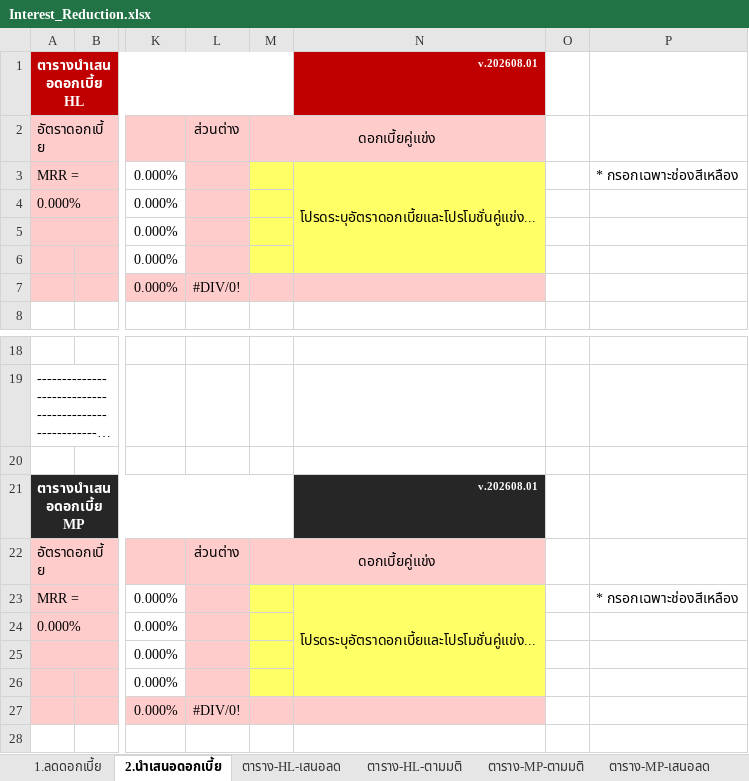
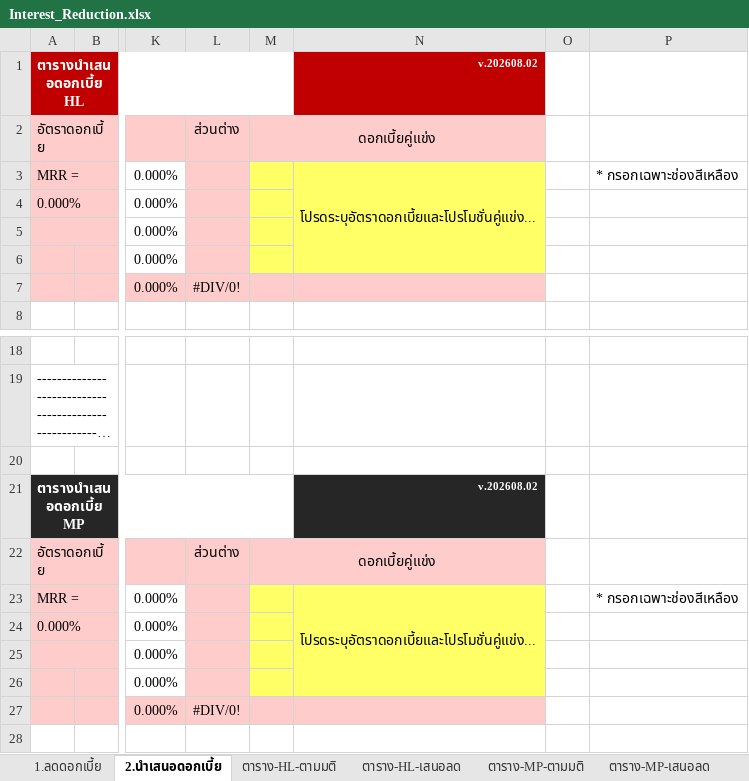
Before and after one commit to Special-B-2026/team-file-center, an Excel workbook: files/Interest_Reduction.xlsx, sheet 2.นำเสนอดอกเบี้ย, drawn as a sheet; only a part is shown, gaps mark what is left out; long unchanged cells end in …; values as stored, in another font and other column widths than the file's, no borders; conditional formats not drawn; the diff names each change by its address in the sheet, - before the commit and + after, or states it on an @@ line.

```diff
--- a/files/Interest_Reduction.xlsx (sheet 2.นำเสนอดอกเบี้ย)
+++ b/files/Interest_Reduction.xlsx (sheet 2.นำเสนอดอกเบี้ย)
@@ sheet tab order changed: 1.ลดดอกเบี้ย | 2.นำเสนอดอกเบี้ย | ตาราง-HL-ตามมติ | ตาราง-HL-เสนอลด | ตาราง-MP-ตามมติ | ตาราง-MP-เสนอลด @@
-N1: v.202608.01
+N1: v.202608.02
-N21: v.202608.01
+N21: v.202608.02
```
Also changed, not shown: sheet 1.ลดดอกเบี้ย, other sheet tabs, formulas that keep their value, hidden cells, charts or pictures, 2 other files.
